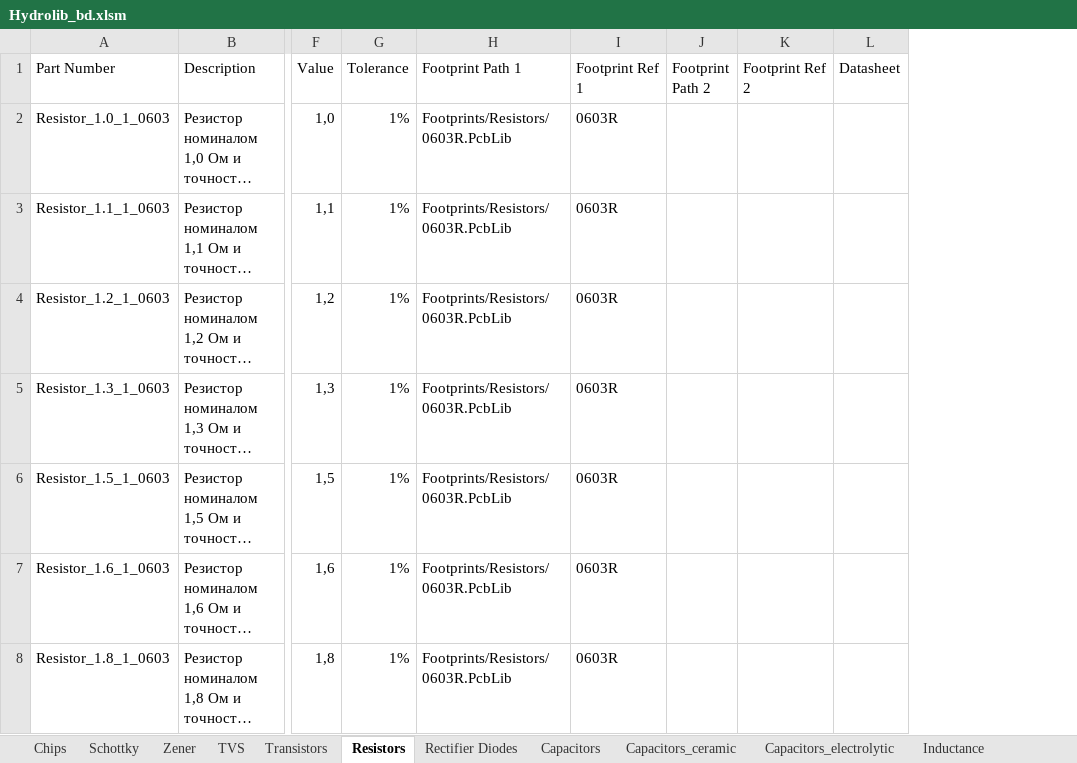
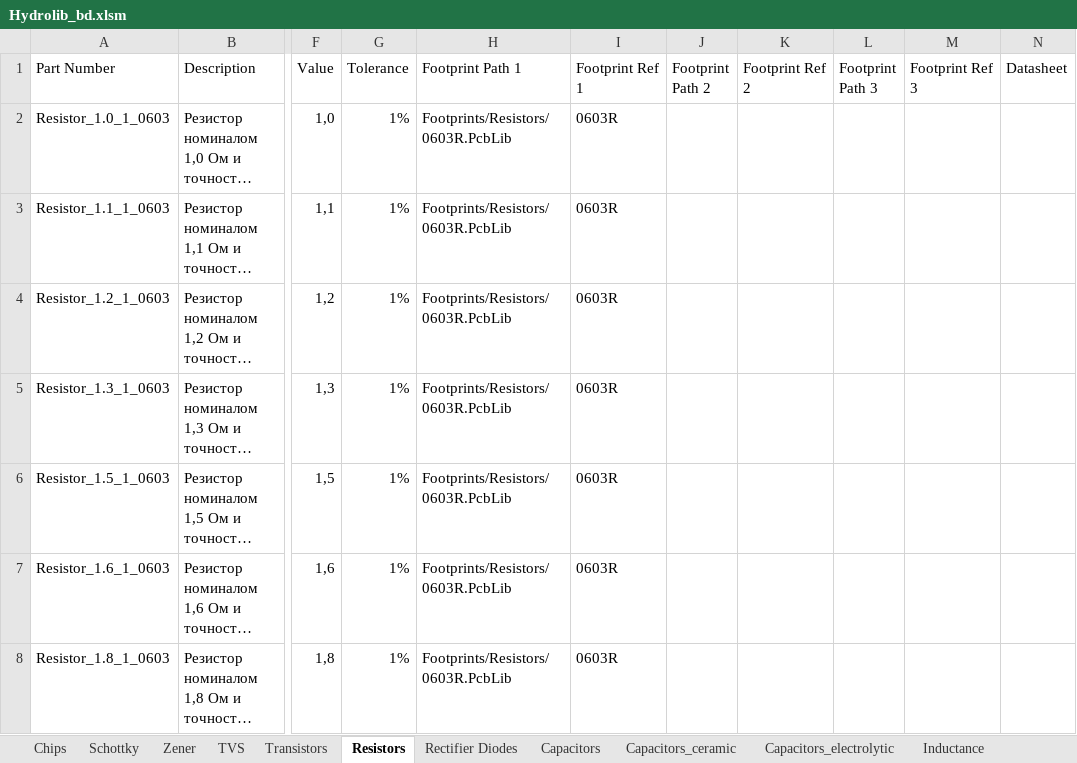
Before and after one commit to hydronautics-team/Hydrolib, an Excel workbook: Database/Hydrolib_bd.xlsm, sheet Resistors, drawn as a sheet; only a part is shown, gaps mark what is left out; long unchanged cells end in …; values as stored, in another font and other column widths than the file's, no cell formats; table styles not drawn; the diff covers the shown part only; the diff names each change by its address in the sheet, - before the commit and + after, or states it on an @@ line.

```diff
--- a/Database/Hydrolib_bd.xlsm (sheet Resistors)
+++ b/Database/Hydrolib_bd.xlsm (sheet Resistors)
+column L (Footprint Path 3), empty
+column M (Footprint Ref 3), empty
```
Also changed, not shown: 18 edited cells elsewhere in this sheet, sheet Other, cell formats, 57 other files.
